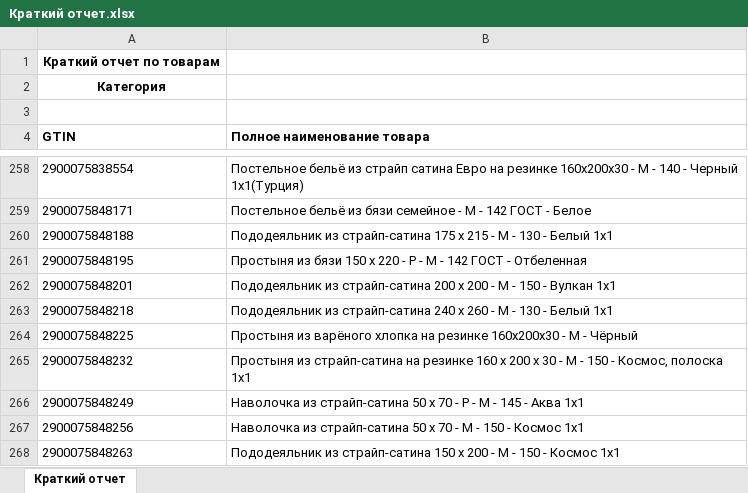
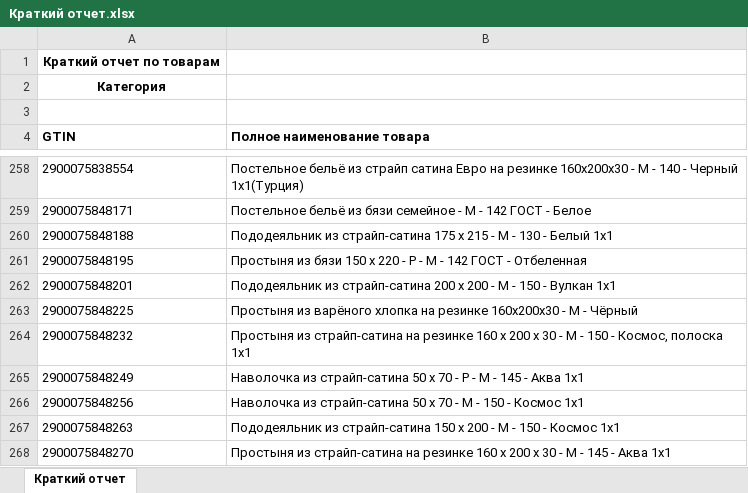
Before and after one commit to isergeich22/marking_system, an Excel workbook: public/Краткий отчет.xlsx, sheet Краткий отчет, drawn as a sheet; only a part is shown, gaps mark what is left out; the shorter side is filled out with more unchanged rows; values as stored, in another font and other column widths than the file's, no borders; removed rows and columns are numbered as before the commit, all else as after; the diff covers the shown part only; the diff names each change by its address in the sheet, - before the commit and + after, or states it on an @@ line.

```diff
--- a/public/Краткий отчет.xlsx (sheet Краткий отчет)
+++ b/public/Краткий отчет.xlsx (sheet Краткий отчет)
-row 263: 2900075848218 | Пододеяльник из страйп-сатина 240 х 260 - М - 130 - Белый 1х1
```
Also changed, not shown: 27 added rows elsewhere in this sheet, 1 other file.
